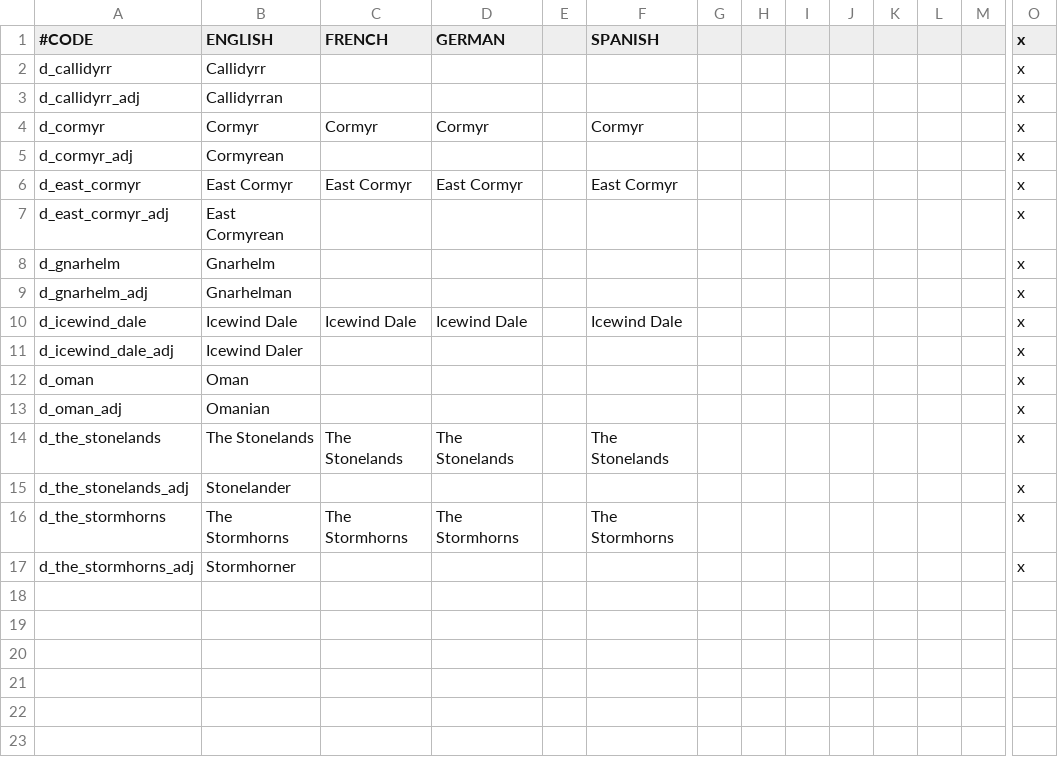
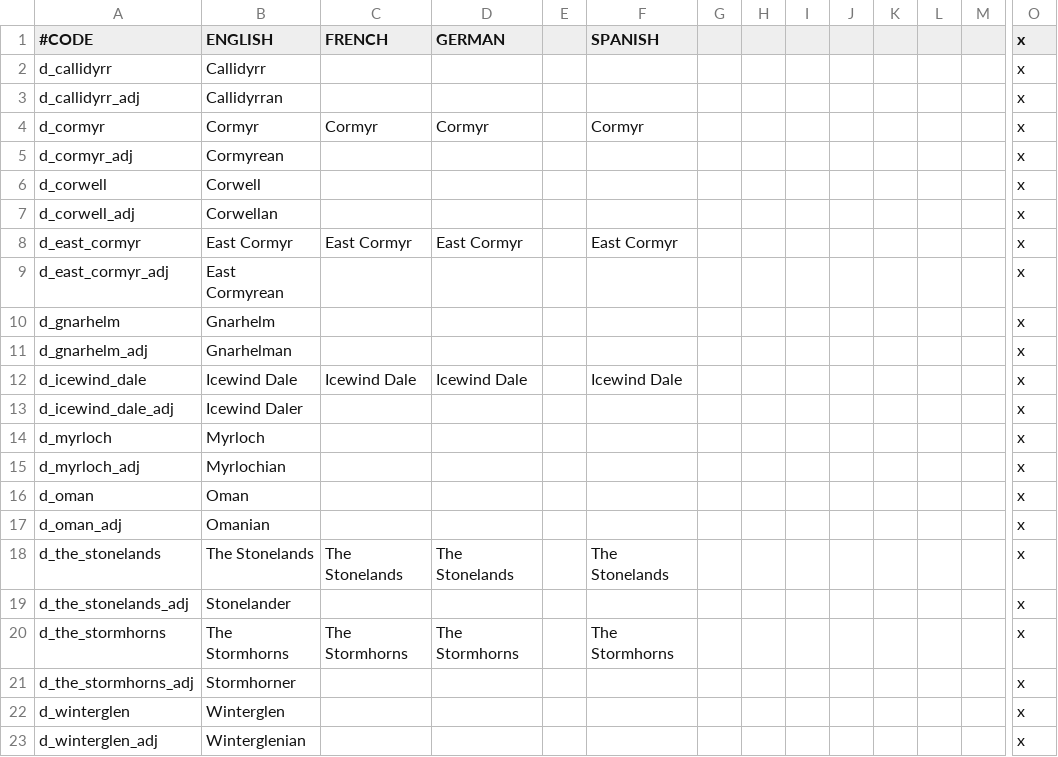
Before and after one commit to chriscohen/ck2-forgottenkings, a CSV file: ForgottenRealms/localisation/00_Duchy_names.csv, drawn as a sheet; only a part is shown, gaps mark what is left out; rows hold the shown columns only; the diff names each change by its address in the sheet, - before the commit and + after, or states it on an @@ line.

```diff
--- a/ForgottenRealms/localisation/00_Duchy_names.csv
+++ b/ForgottenRealms/localisation/00_Duchy_names.csv
+row 6: d_corwell | Corwell |  |  |  |  |  |  |  |  |  |  |  | x
+row 7: d_corwell_adj | Corwellan |  |  |  |  |  |  |  |  |  |  |  | x
+row 14: d_myrloch | Myrloch |  |  |  |  |  |  |  |  |  |  |  | x
+row 15: d_myrloch_adj | Myrlochian |  |  |  |  |  |  |  |  |  |  |  | x
+row 22: d_winterglen | Winterglen |  |  |  |  |  |  |  |  |  |  |  | x
+row 23: d_winterglen_adj | Winterglenian |  |  |  |  |  |  |  |  |  |  |  | x
```
Also changed, not shown: ForgottenRealms/localisation/00_Barony_names.csv, ForgottenRealms/localisation/00_County_names.csv, 39 other files.
